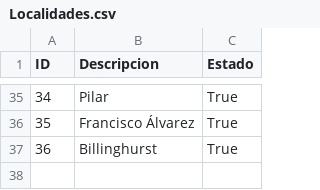
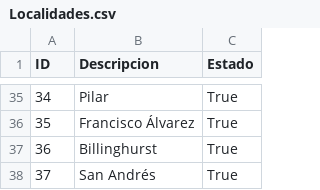
Before and after one commit to jmgross223694/CompuGross_Desktop, a CSV file: Backup DBs/CG/Localidades.csv, drawn as a sheet; only a part is shown, gaps mark what is left out; the diff names each change by its address in the sheet, - before the commit and + after, or states it on an @@ line.

```diff
--- a/Backup DBs/CG/Localidades.csv
+++ b/Backup DBs/CG/Localidades.csv
+row 38: 37 | San Andrés | True
```
Also changed, not shown: Backup DBs/CG/Clientes.csv, Backup DBs/CG/NumSerieCodVerificacionOrdenesTrabajo.csv, 39 other files.
